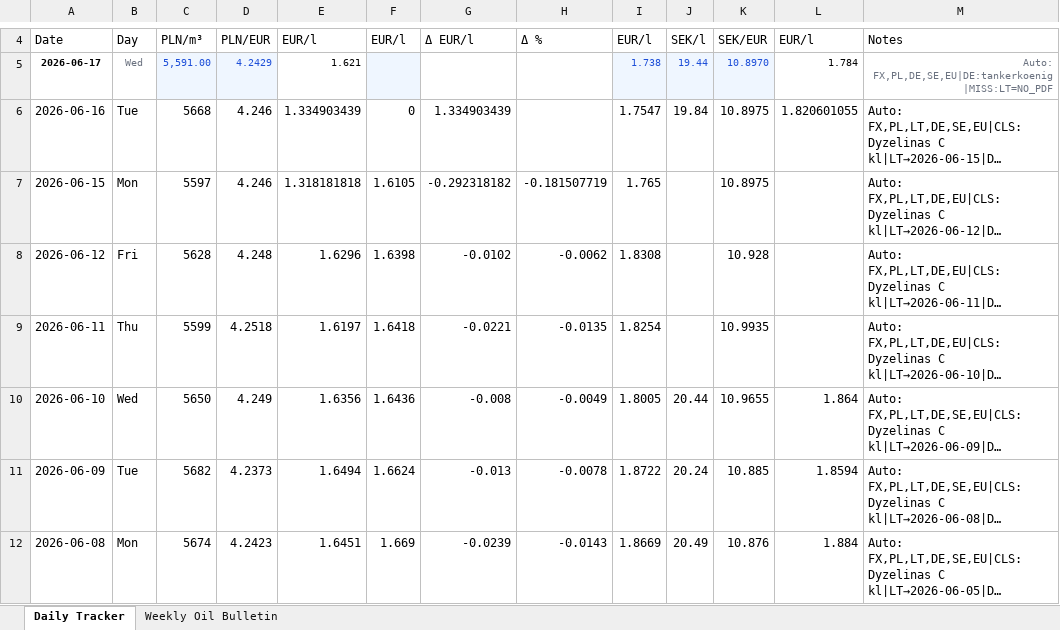
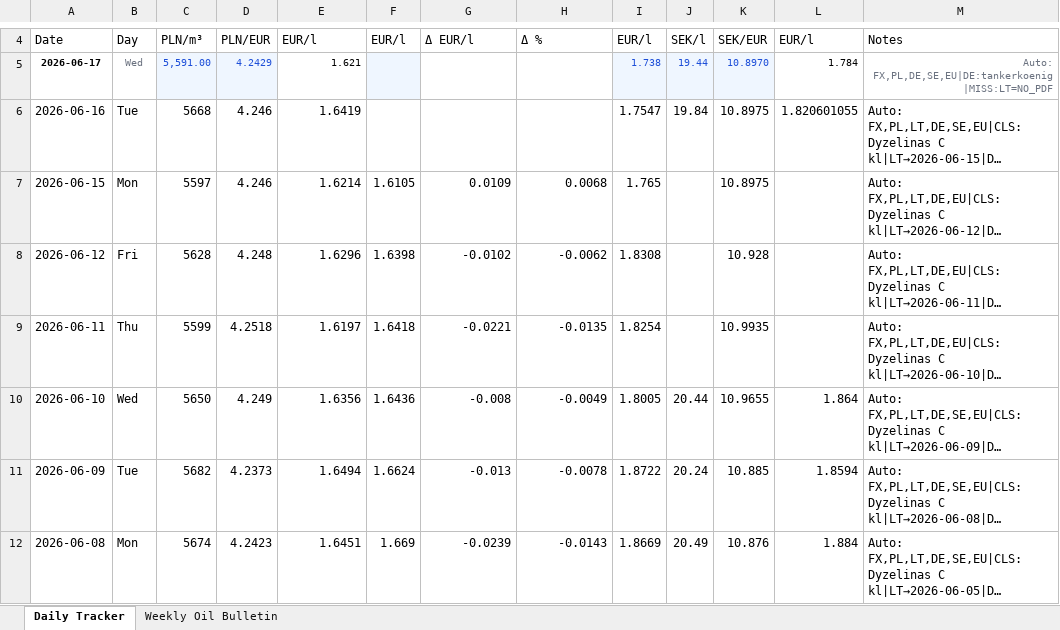
Before and after one commit to harkis123/Fuel-Tracker, an Excel workbook: fuel_tracker.xlsx, sheet Daily Tracker, drawn as a sheet; only a part is shown, gaps mark what is left out; long unchanged cells end in …; values as stored, in another font and other column widths than the file's, no borders; the diff names each change by its address in the sheet, - before the commit and + after, or states it on an @@ line.

Commit message:
Fix: restore VAT on PL EUR/l (06-15, 06-16); clear bad 0 LT on 06-16

```diff
--- a/fuel_tracker.xlsx (sheet Daily Tracker)
+++ b/fuel_tracker.xlsx (sheet Daily Tracker)
-E6: 1.334903439
+E6: 1.6419
-F6: 0
+F6: (empty)
-G6: 1.334903439
+G6: (empty)
-E7: 1.318181818
+E7: 1.6214
-G7: -0.292318182
+G7: 0.0109
-H7: -0.181507719
+H7: 0.0068
```
